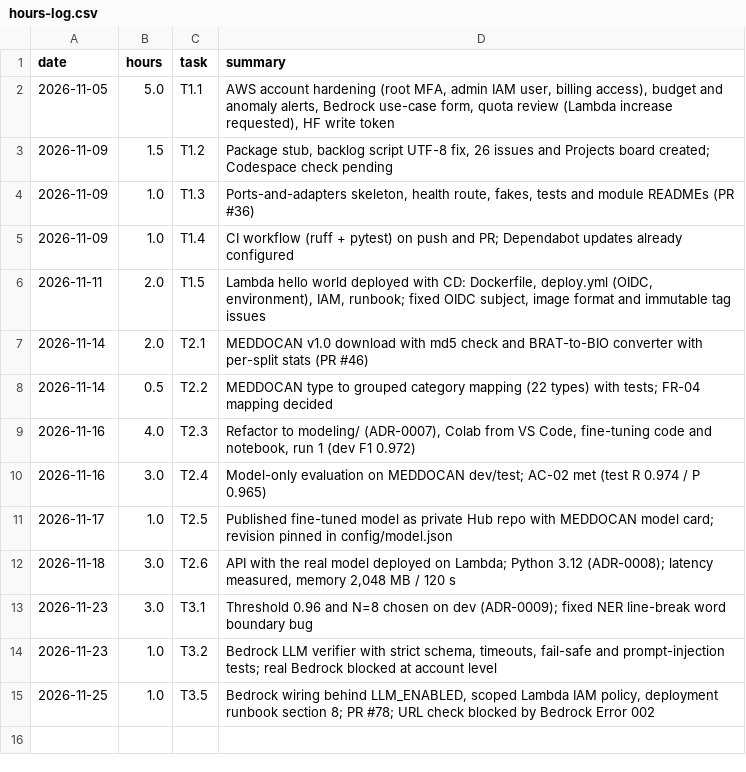
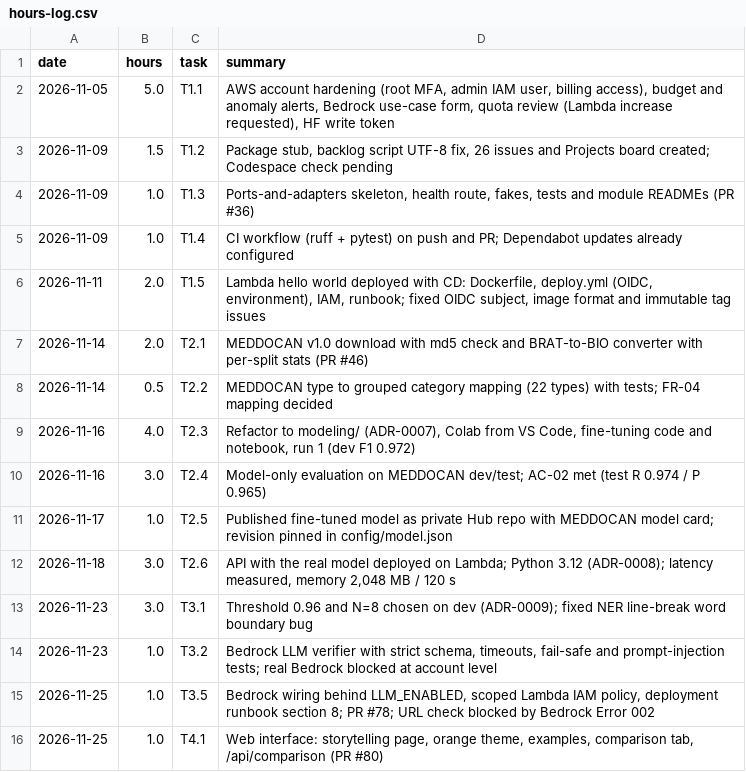
Before and after one commit to agustinroviraquezada/clinical-deid-es, a CSV file: docs/hours-log.csv, drawn as a sheet; the diff names each change by its address in the sheet, - before the commit and + after, or states it on an @@ line.

```diff
--- a/docs/hours-log.csv
+++ b/docs/hours-log.csv
+row 16: 2026-11-25 | 1.0 | T4.1 | Web interface: storytelling page, orange theme, examples, comparison tab, /api/comparison (PR #80)
```
